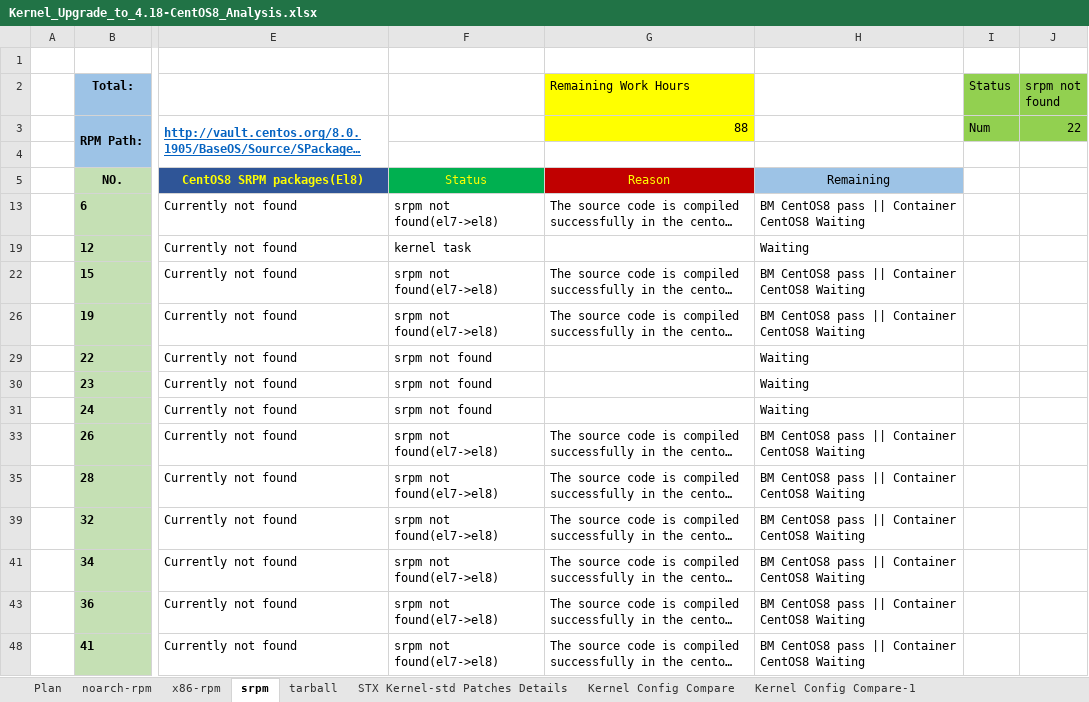
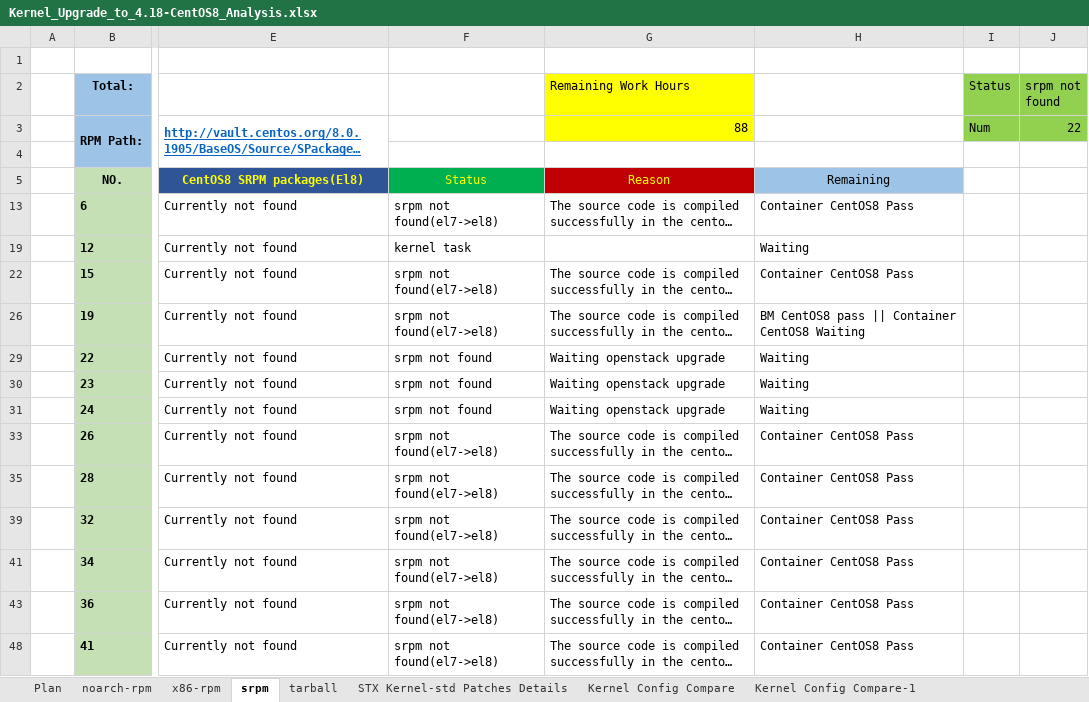
Before and after one commit to StarlingX-Neusoft/Centos8, an Excel workbook: Kernel_Upgrade_to_4.18-CentOS8_Analysis.xlsx, sheet srpm, drawn as a sheet; only a part is shown, gaps mark what is left out; long unchanged cells end in …; values as stored, in another font and other column widths than the file's, no borders; conditional formats not drawn; the diff covers the shown part only; the diff names each change by its address in the sheet, - before the commit and + after, or states it on an @@ line.

Commit message:
Update status of Centos8.0 SRPM upgrading
Signed-off-by: LongLi <lilong-neu@neusoft.com>

```diff
--- a/Kernel_Upgrade_to_4.18-CentOS8_Analysis.xlsx (sheet srpm)
+++ b/Kernel_Upgrade_to_4.18-CentOS8_Analysis.xlsx (sheet srpm)
-H13: BM CentOS8 pass || Container CentOS8 Waiting
+H13: Container CentOS8 Pass
-H22: BM CentOS8 pass || Container CentOS8 Waiting
+H22: Container CentOS8 Pass
-G29:G31 (Remaining Work Hours): (empty)
+G29:G31 (Remaining Work Hours): Waiting openstack upgrade
-H33: BM CentOS8 pass || Container CentOS8 Waiting
+H33: Container CentOS8 Pass
-H35: BM CentOS8 pass || Container CentOS8 Waiting
+H35: Container CentOS8 Pass
-H39: BM CentOS8 pass || Container CentOS8 Waiting
+H39: Container CentOS8 Pass
-H41: BM CentOS8 pass || Container CentOS8 Waiting
+H41: Container CentOS8 Pass
-H43: BM CentOS8 pass || Container CentOS8 Waiting
+H43: Container CentOS8 Pass
-H48: BM CentOS8 pass || Container CentOS8 Waiting
+H48: Container CentOS8 Pass
```
Also changed, not shown: 25 edited cells elsewhere in this sheet, charts or pictures.
